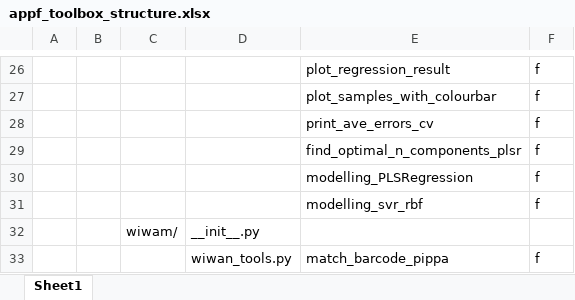
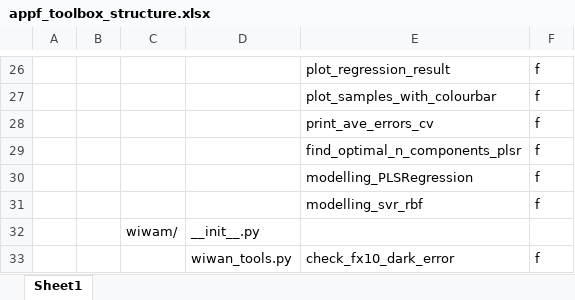
Before and after one commit to Harwis/appf_toolbox, an Excel workbook: appf_toolbox_structure.xlsx, sheet Sheet1, drawn as a sheet; only a part is shown, gaps mark what is left out; values as stored, in another font and other column widths than the file's, no borders; the diff names each change by its address in the sheet, - before the commit and + after, or states it on an @@ line.

Commit message:
check_fx10_dark_error

```diff
--- a/appf_toolbox_structure.xlsx (sheet Sheet1)
+++ b/appf_toolbox_structure.xlsx (sheet Sheet1)
-E33: match_barcode_pippa
+E33: check_fx10_dark_error
```
Also changed, not shown: 2 other files.
